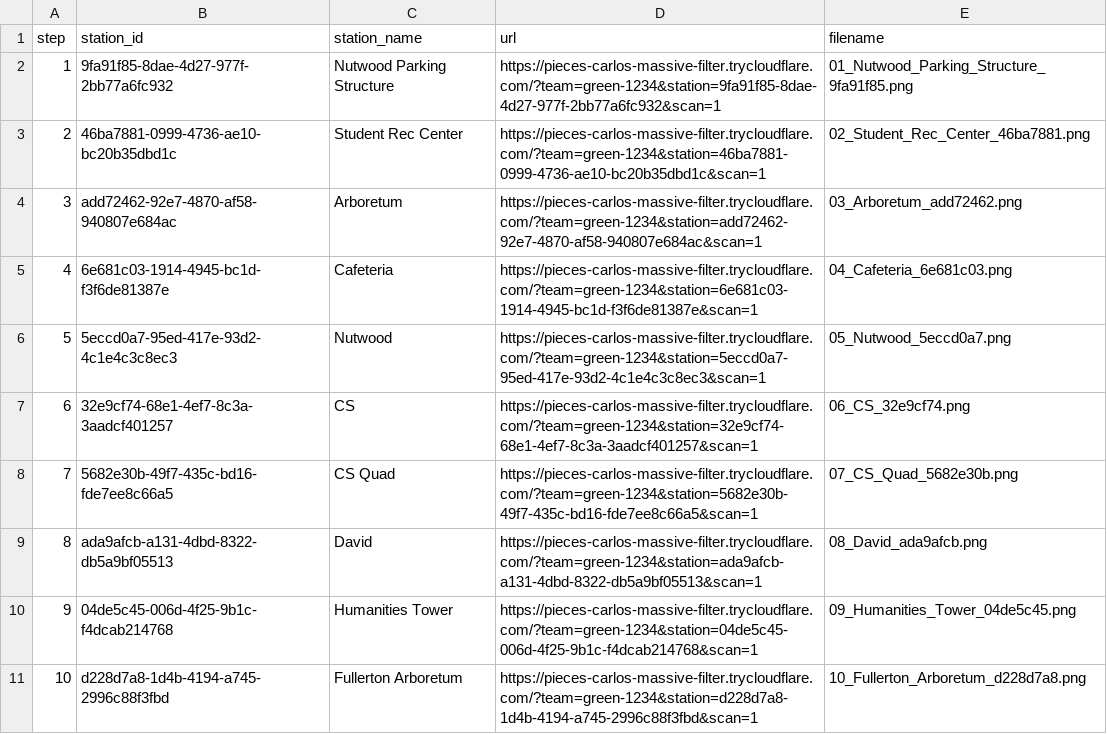
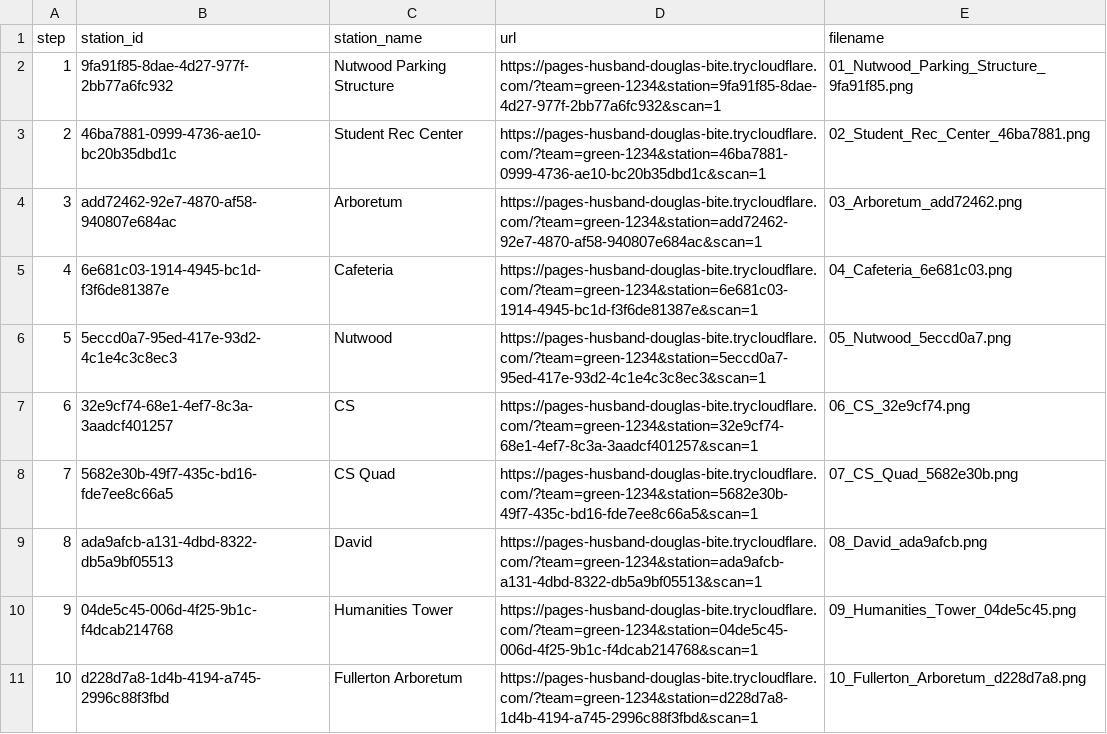
Before and after one commit to bebopkenny/Elephant-Hunt, a CSV file: qr_out/green-1234/manifest.csv, drawn as a sheet.

```diff
--- a/qr_out/green-1234/manifest.csv
+++ b/qr_out/green-1234/manifest.csv
@@ -1,11 +1,11 @@
 step,station_id,station_name,url,filename
-1,9fa91f85-8dae-4d27-977f-2bb77a6fc932,Nutwood Parking Structure,https://pieces-carlos-massive-filter.trycloudflare.com/?team=green-1234&station=9fa91f85-8dae-4d27-977f-2bb77a6fc932&scan=1,01_Nutwood_Parking_Structure_9fa91f85.png
-2,46ba7881-0999-4736-ae10-bc20b35dbd1c,Student Rec Center,https://pieces-carlos-massive-filter.trycloudflare.com/?team=green-1234&station=46ba7881-0999-4736-ae10-bc20b35dbd1c&scan=1,02_Student_Rec_Center_46ba7881.png
-3,add72462-92e7-4870-af58-940807e684ac,Arboretum,https://pieces-carlos-massive-filter.trycloudflare.com/?team=green-1234&station=add72462-92e7-4870-af58-940807e684ac&scan=1,03_Arboretum_add72462.png
-4,6e681c03-1914-4945-bc1d-f3f6de81387e,Cafeteria,https://pieces-carlos-massive-filter.trycloudflare.com/?team=green-1234&station=6e681c03-1914-4945-bc1d-f3f6de81387e&scan=1,04_Cafeteria_6e681c03.png
-5,5eccd0a7-95ed-417e-93d2-4c1e4c3c8ec3,Nutwood,https://pieces-carlos-massive-filter.trycloudflare.com/?team=green-1234&station=5eccd0a7-95ed-417e-93d2-4c1e4c3c8ec3&scan=1,05_Nutwood_5eccd0a7.png
-6,32e9cf74-68e1-4ef7-8c3a-3aadcf401257,CS,https://pieces-carlos-massive-filter.trycloudflare.com/?team=green-1234&station=32e9cf74-68e1-4ef7-8c3a-3aadcf401257&scan=1,06_CS_32e9cf74.png
-7,5682e30b-49f7-435c-bd16-fde7ee8c66a5,CS Quad,https://pieces-carlos-massive-filter.trycloudflare.com/?team=green-1234&station=5682e30b-49f7-435c-bd16-fde7ee8c66a5&scan=1,07_CS_Quad_5682e30b.png
-8,ada9afcb-a131-4dbd-8322-db5a9bf05513,David,https://pieces-carlos-massive-filter.trycloudflare.com/?team=green-1234&station=ada9afcb-a131-4dbd-8322-db5a9bf05513&scan=1,08_David_ada9afcb.png
-9,04de5c45-006d-4f25-9b1c-f4dcab214768,Humanities Tower,https://pieces-carlos-massive-filter.trycloudflare.com/?team=green-1234&station=04de5c45-006d-4f25-9b1c-f4dcab214768&scan=1,09_Humanities_Tower_04de5c45.png
-10,d228d7a8-1d4b-4194-a745-2996c88f3fbd,Fullerton Arboretum,https://pieces-carlos-massive-filter.trycloudflare.com/?team=green-1234&station=d228d7a8-1d4b-4194-a745-2996c88f3fbd&scan=1,10_Fullerton_Arboretum_d228d7a8.png
+1,9fa91f85-8dae-4d27-977f-2bb77a6fc932,Nutwood Parking Structure,https://pages-husband-douglas-bite.trycloudflare.com/?team=green-1234&station=9fa91f85-8dae-4d27-977f-2bb77a6fc932&scan=1,01_Nutwood_Parking_Structure_9fa91f85.png
+2,46ba7881-0999-4736-ae10-bc20b35dbd1c,Student Rec Center,https://pages-husband-douglas-bite.trycloudflare.com/?team=green-1234&station=46ba7881-0999-4736-ae10-bc20b35dbd1c&scan=1,02_Student_Rec_Center_46ba7881.png
+3,add72462-92e7-4870-af58-940807e684ac,Arboretum,https://pages-husband-douglas-bite.trycloudflare.com/?team=green-1234&station=add72462-92e7-4870-af58-940807e684ac&scan=1,03_Arboretum_add72462.png
+4,6e681c03-1914-4945-bc1d-f3f6de81387e,Cafeteria,https://pages-husband-douglas-bite.trycloudflare.com/?team=green-1234&station=6e681c03-1914-4945-bc1d-f3f6de81387e&scan=1,04_Cafeteria_6e681c03.png
+5,5eccd0a7-95ed-417e-93d2-4c1e4c3c8ec3,Nutwood,https://pages-husband-douglas-bite.trycloudflare.com/?team=green-1234&station=5eccd0a7-95ed-417e-93d2-4c1e4c3c8ec3&scan=1,05_Nutwood_5eccd0a7.png
+6,32e9cf74-68e1-4ef7-8c3a-3aadcf401257,CS,https://pages-husband-douglas-bite.trycloudflare.com/?team=green-1234&station=32e9cf74-68e1-4ef7-8c3a-3aadcf401257&scan=1,06_CS_32e9cf74.png
+7,5682e30b-49f7-435c-bd16-fde7ee8c66a5,CS Quad,https://pages-husband-douglas-bite.trycloudflare.com/?team=green-1234&station=5682e30b-49f7-435c-bd16-fde7ee8c66a5&scan=1,07_CS_Quad_5682e30b.png
+8,ada9afcb-a131-4dbd-8322-db5a9bf05513,David,https://pages-husband-douglas-bite.trycloudflare.com/?team=green-1234&station=ada9afcb-a131-4dbd-8322-db5a9bf05513&scan=1,08_David_ada9afcb.png
+9,04de5c45-006d-4f25-9b1c-f4dcab214768,Humanities Tower,https://pages-husband-douglas-bite.trycloudflare.com/?team=green-1234&station=04de5c45-006d-4f25-9b1c-f4dcab214768&scan=1,09_Humanities_Tower_04de5c45.png
+10,d228d7a8-1d4b-4194-a745-2996c88f3fbd,Fullerton Arboretum,https://pages-husband-douglas-bite.trycloudflare.com/?team=green-1234&station=d228d7a8-1d4b-4194-a745-2996c88f3fbd&scan=1,10_Fullerton_Arboretum_d228d7a8.png
```
Also changed, not shown: qr_out/blue-1234/manifest.csv, qr_out/red-1234/manifest.csv, 41 other files.
